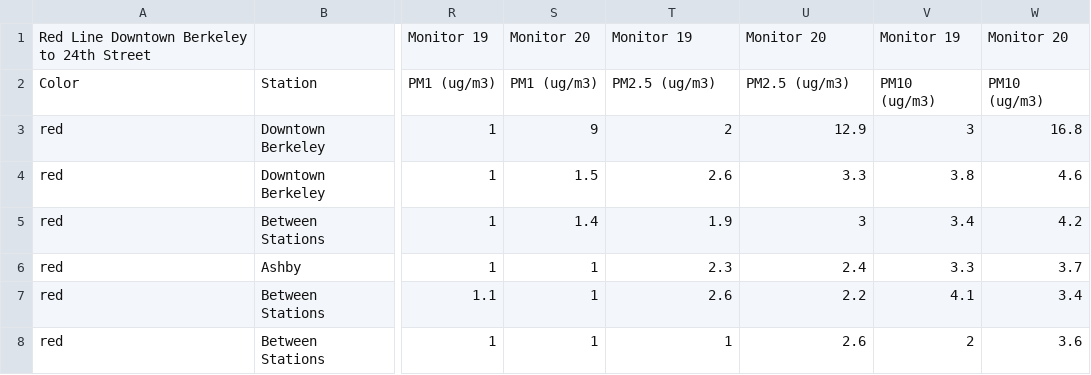
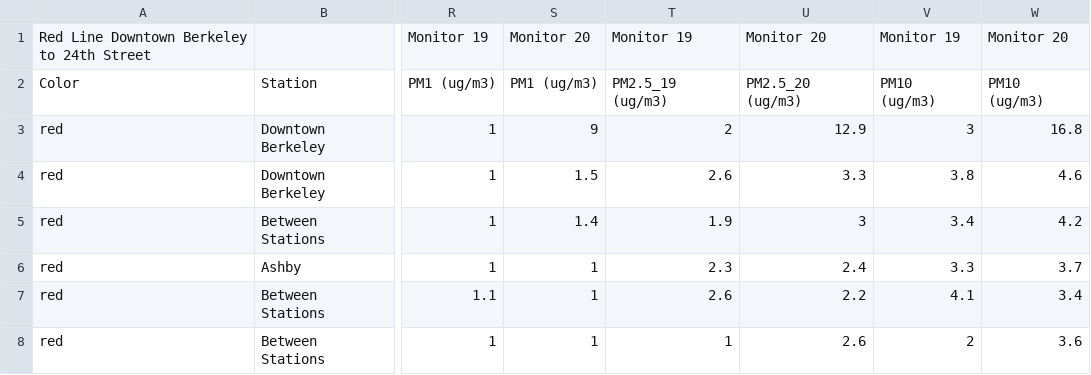
Before and after one commit to dekramer-business/bart-cleaner, a CSV file: csvs/red1.csv, drawn as a sheet; only a part is shown, gaps mark what is left out; the diff names each change by its address in the sheet, - before the commit and + after, or states it on an @@ line.

```diff
--- a/csvs/red1.csv
+++ b/csvs/red1.csv
-T2: PM2.5 (ug/m3)
+T2: PM2.5_19 (ug/m3)
-U2: PM2.5 (ug/m3)
+U2: PM2.5_20 (ug/m3)
```
Also changed, not shown: csvs/red2.csv, csvs/yellow1.csv, 2 other files.
